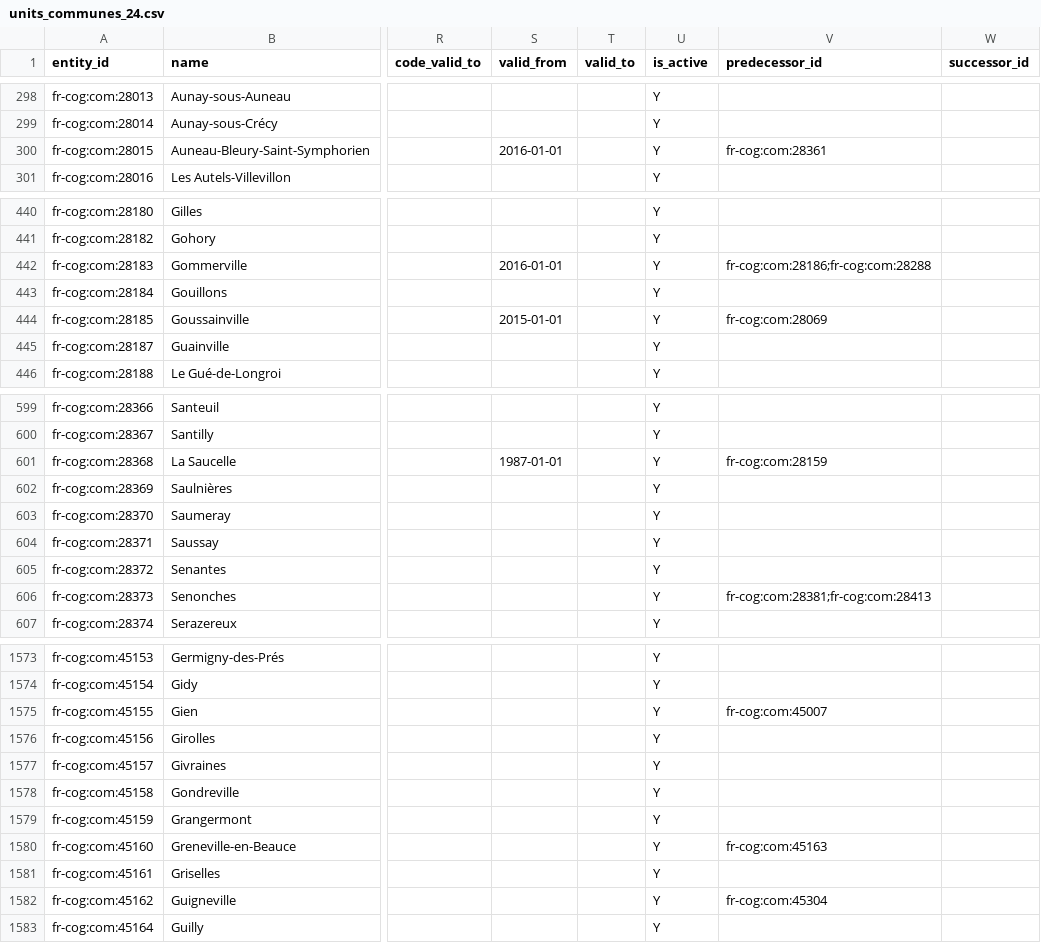
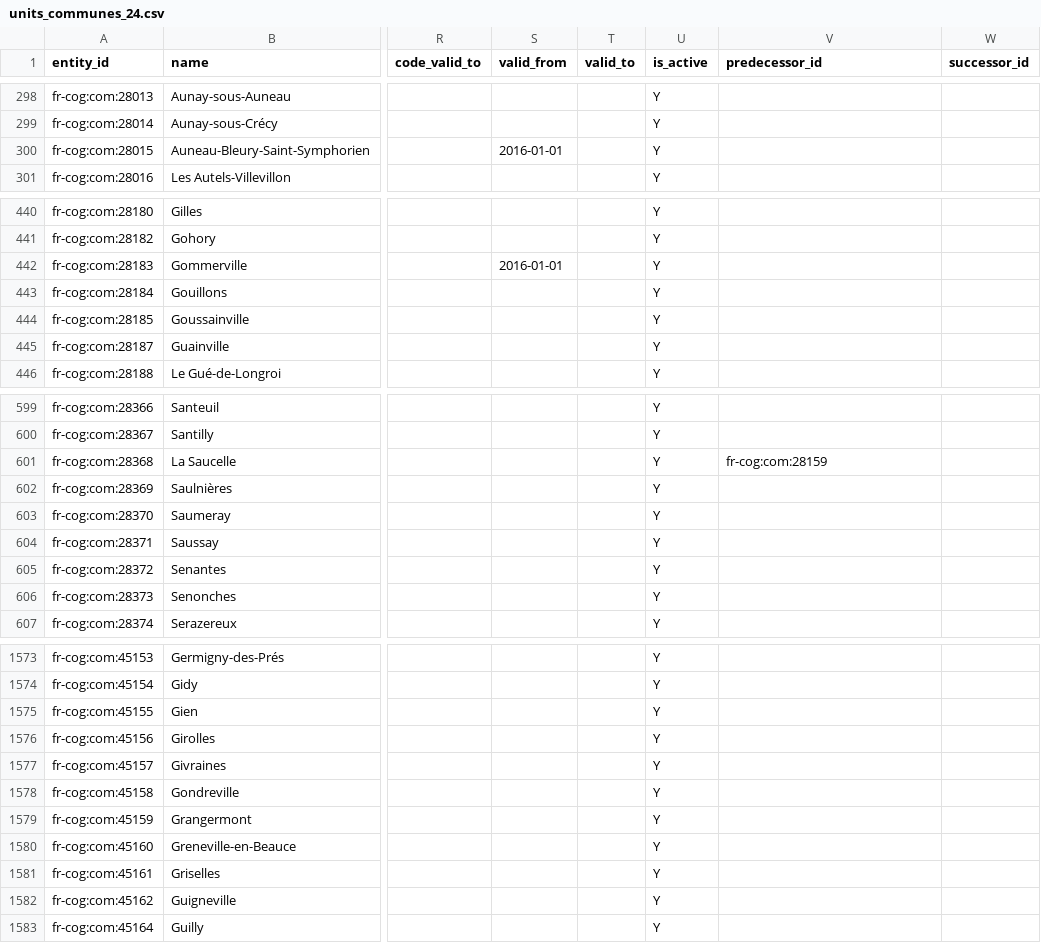
Before and after one commit to ge0r9b/us-districts, a CSV file: data-v3/institutions/governments/foreign/fr/units_communes_24.csv, drawn as a sheet; only a part is shown, gaps mark what is left out; the diff covers the shown part only; the diff names each change by its address in the sheet, - before the commit and + after, or states it on an @@ line.

```diff
--- a/data-v3/institutions/governments/foreign/fr/units_communes_24.csv
+++ b/data-v3/institutions/governments/foreign/fr/units_communes_24.csv
-V300 (predecessor_id): fr-cog:com:28361
+V300 (predecessor_id): (empty)
-V442 (predecessor_id): fr-cog:com:28186;fr-cog:com:28288
+V442 (predecessor_id): (empty)
-S444 (valid_from): 2015-01-01
+S444 (valid_from): (empty)
-V444 (predecessor_id): fr-cog:com:28069
+V444 (predecessor_id): (empty)
-S601 (valid_from): 1987-01-01
+S601 (valid_from): (empty)
-V606 (predecessor_id): fr-cog:com:28381;fr-cog:com:28413
+V606 (predecessor_id): (empty)
-V1575 (predecessor_id): fr-cog:com:45007
+V1575 (predecessor_id): (empty)
-V1580 (predecessor_id): fr-cog:com:45163
+V1580 (predecessor_id): (empty)
-V1582 (predecessor_id): fr-cog:com:45304
+V1582 (predecessor_id): (empty)
```
Also changed, not shown: 44 edited cells elsewhere in this file, data-v3/institutions/governments/foreign/fr/units_communes_52.csv, data-v3/institutions/governments/foreign/fr/units_communes_53.csv, 35 other files.
